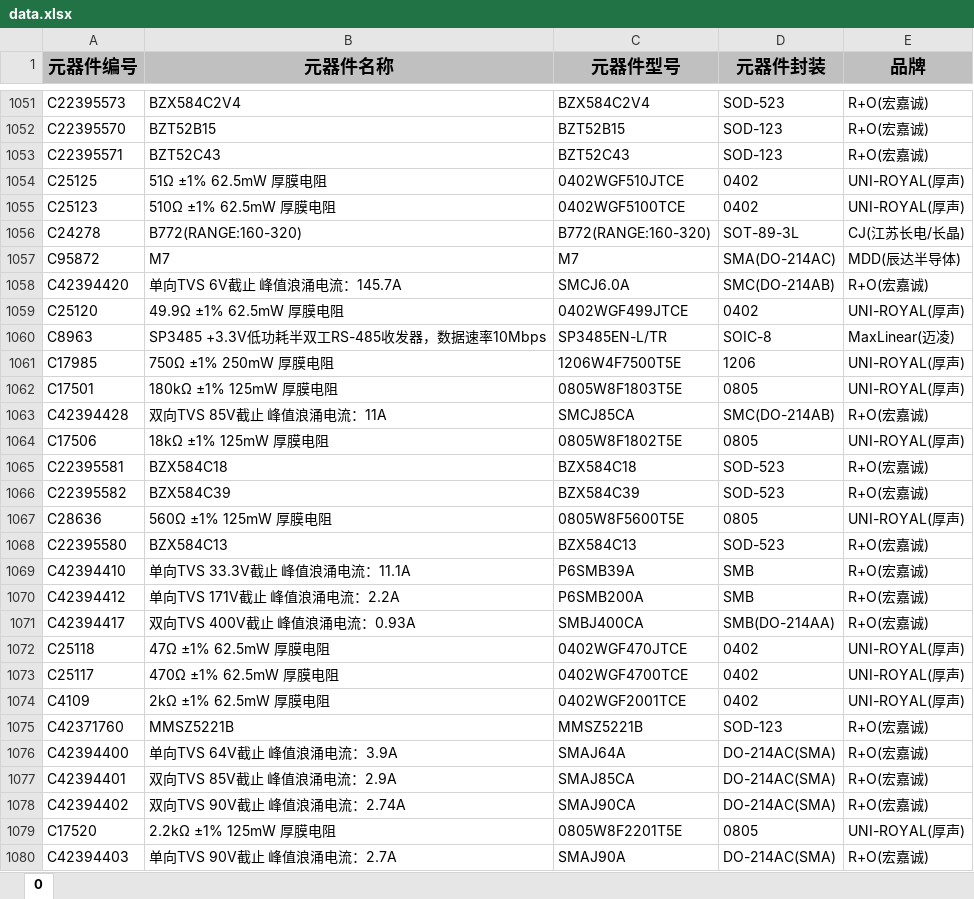
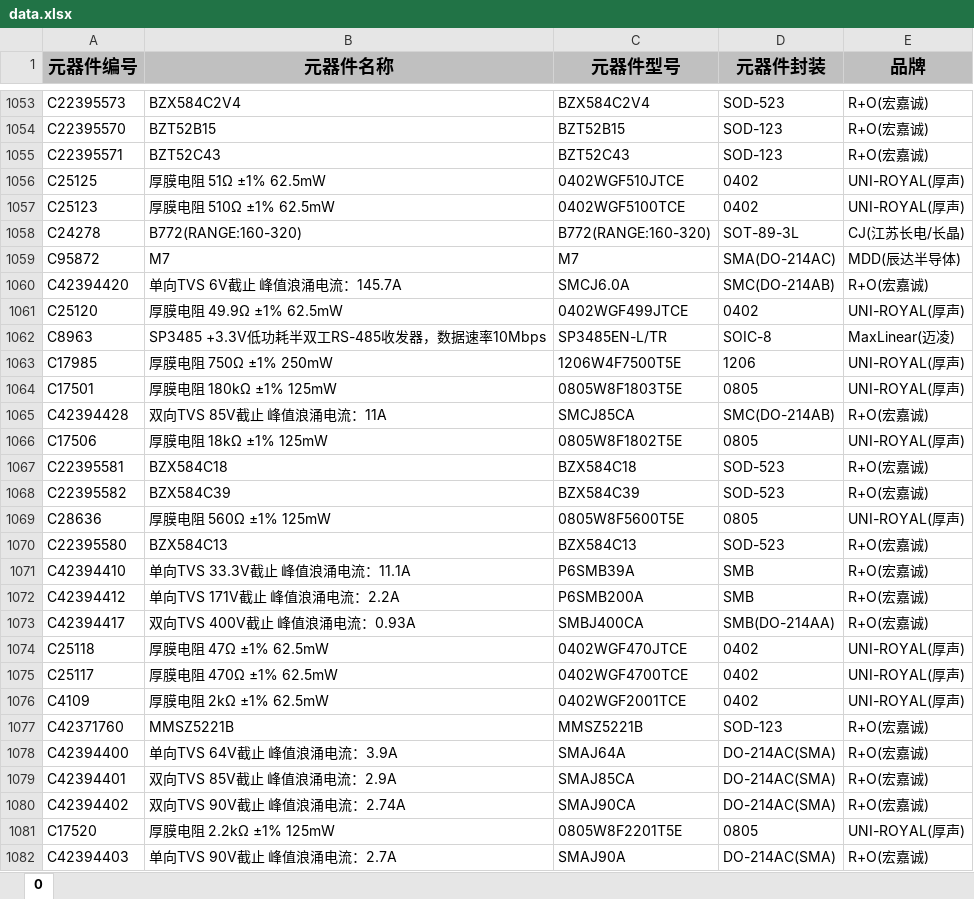
Before and after one commit to dextercai/jlc-basic-lib-search, an Excel workbook: public/data.xlsx, sheet 0, drawn as a sheet; only a part is shown, gaps mark what is left out; values as stored, in another font and other column widths than the file's, no borders; addresses are those after the commit; the diff covers the shown part only; the diff names each change by its address in the sheet, - before the commit and + after, or states it on an @@ line.

```diff
--- a/public/data.xlsx (sheet 0)
+++ b/public/data.xlsx (sheet 0)
-B1056 (元器件名称): 51Ω ±1% 62.5mW 厚膜电阻
+B1056 (元器件名称): 厚膜电阻 51Ω ±1% 62.5mW
-B1057 (元器件名称): 510Ω ±1% 62.5mW 厚膜电阻
+B1057 (元器件名称): 厚膜电阻 510Ω ±1% 62.5mW
-B1061 (元器件名称): 49.9Ω ±1% 62.5mW 厚膜电阻
+B1061 (元器件名称): 厚膜电阻 49.9Ω ±1% 62.5mW
-B1063 (元器件名称): 750Ω ±1% 250mW 厚膜电阻
+B1063 (元器件名称): 厚膜电阻 750Ω ±1% 250mW
-B1064 (元器件名称): 180kΩ ±1% 125mW 厚膜电阻
+B1064 (元器件名称): 厚膜电阻 180kΩ ±1% 125mW
-B1066 (元器件名称): 18kΩ ±1% 125mW 厚膜电阻
+B1066 (元器件名称): 厚膜电阻 18kΩ ±1% 125mW
-B1069 (元器件名称): 560Ω ±1% 125mW 厚膜电阻
+B1069 (元器件名称): 厚膜电阻 560Ω ±1% 125mW
-B1074 (元器件名称): 47Ω ±1% 62.5mW 厚膜电阻
+B1074 (元器件名称): 厚膜电阻 47Ω ±1% 62.5mW
-B1075 (元器件名称): 470Ω ±1% 62.5mW 厚膜电阻
+B1075 (元器件名称): 厚膜电阻 470Ω ±1% 62.5mW
-B1076 (元器件名称): 2kΩ ±1% 62.5mW 厚膜电阻
+B1076 (元器件名称): 厚膜电阻 2kΩ ±1% 62.5mW
-B1081 (元器件名称): 2.2kΩ ±1% 125mW 厚膜电阻
+B1081 (元器件名称): 厚膜电阻 2.2kΩ ±1% 125mW
```
Also changed, not shown: 2 added rows and 317 edited cells elsewhere in this sheet.
